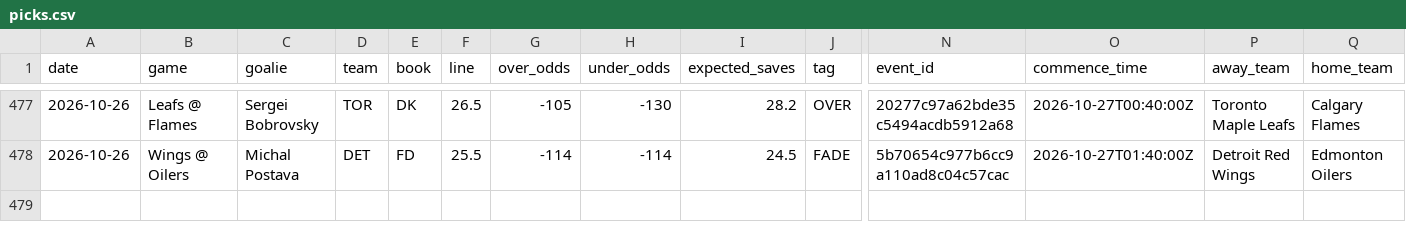
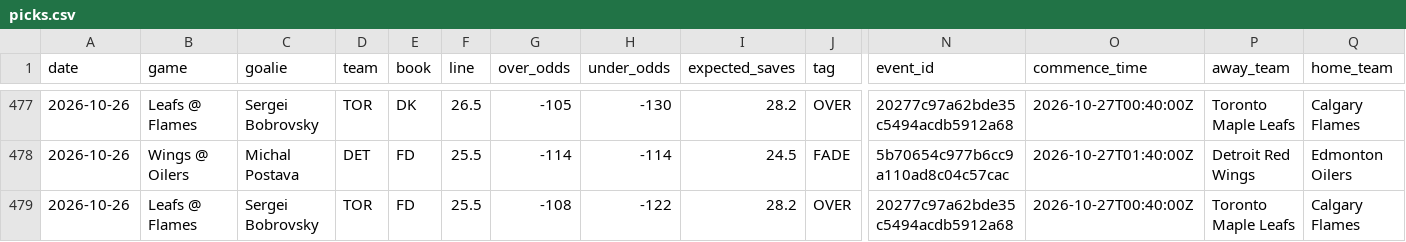
Before and after one commit to phumbad-lab/nhl-saves-alerts, a CSV file: picks.csv, drawn as a sheet; only a part is shown, gaps mark what is left out; rows hold the shown columns only; the diff names each change by its address in the sheet, - before the commit and + after, or states it on an @@ line.

```diff
--- a/picks.csv
+++ b/picks.csv
+row 479: 2026-10-26 | Leafs @ Flames | Sergei Bobrovsky | TOR | FD | 25.5 | -108 | -122 | 28.2 | OVER | 20277c97a62bde35c5494acdb5912a68 | 2026-10-27T00:40:00Z | Toronto Maple Leafs | Calgary Flames
```
Also changed, not shown: 1 other file.
